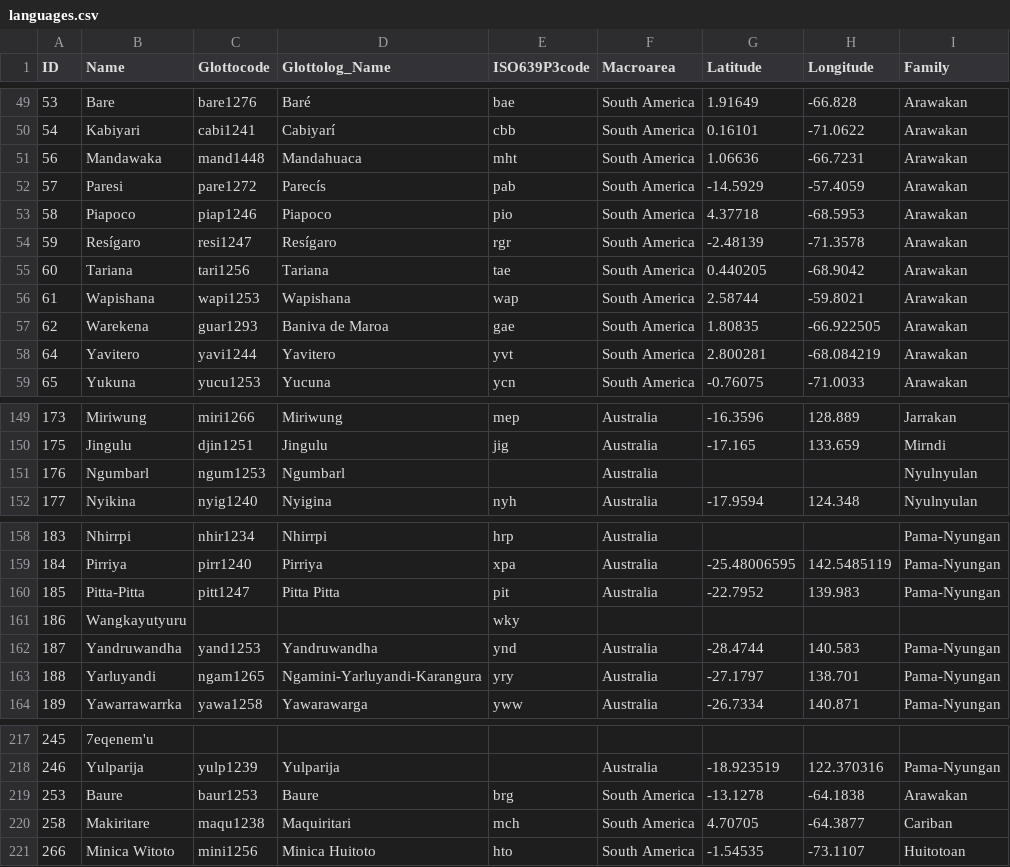
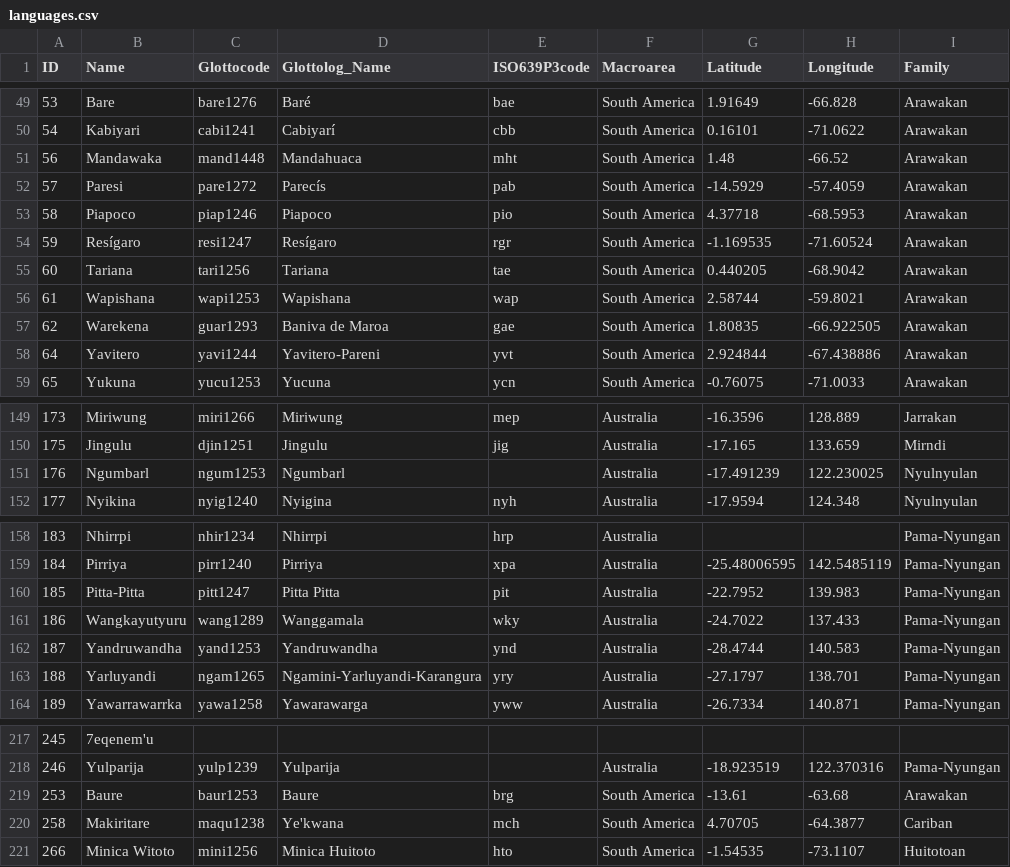
Before and after one commit to lexibank/huntergatherer, a CSV file: cldf/languages.csv, drawn as a sheet; only a part is shown, gaps mark what is left out.

Commit message:
Re-generate CLDF, update code, update metadata

```diff
--- a/cldf/languages.csv
+++ b/cldf/languages.csv
@@ -50,6 +50,6 @@ ID,Name,Glottocode,Glottolog_Name,ISO639P3code,Macroarea,Latitude,Longitude,Fami
 54,Kabiyari ,cabi1241,Cabiyarí,cbb,South America,0.16101,-71.0622,Arawakan
-56,Mandawaka,mand1448,Mandahuaca,mht,South America,1.06636,-66.7231,Arawakan
+56,Mandawaka,mand1448,Mandahuaca,mht,South America,1.48,-66.52,Arawakan
 57,Paresi ,pare1272,Parecís,pab,South America,-14.5929,-57.4059,Arawakan
 58,Piapoco ,piap1246,Piapoco,pio,South America,4.37718,-68.5953,Arawakan
-59,Resígaro,resi1247,Resígaro,rgr,South America,-2.48139,-71.3578,Arawakan
+59,Resígaro,resi1247,Resígaro,rgr,South America,-1.169535,-71.60524,Arawakan
 60,Tariana,tari1256,Tariana,tae,South America,0.440205,-68.9042,Arawakan
@@ -57,3 +57,3 @@ ID,Name,Glottocode,Glottolog_Name,ISO639P3code,Macroarea,Latitude,Longitude,Fami
 62,Warekena ,guar1293,Baniva de Maroa,gae,South America,1.80835,-66.922505,Arawakan
-64,Yavitero,yavi1244,Yavitero,yvt,South America,2.800281,-68.084219,Arawakan
+64,Yavitero,yavi1244,Yavitero-Pareni,yvt,South America,2.924844,-67.438886,Arawakan
 65,Yukuna ,yucu1253,Yucuna,ycn,South America,-0.76075,-71.0033,Arawakan
@@ -150,3 +150,3 @@ ID,Name,Glottocode,Glottolog_Name,ISO639P3code,Macroarea,Latitude,Longitude,Fami
 175,Jingulu,djin1251,Jingulu,jig,Australia,-17.165,133.659,Mirndi
-176,Ngumbarl,ngum1253,Ngumbarl,,Australia,,,Nyulnyulan
+176,Ngumbarl,ngum1253,Ngumbarl,,Australia,-17.491239,122.230025,Nyulnyulan
 177,Nyikina,nyig1240,Nyigina,nyh,Australia,-17.9594,124.348,Nyulnyulan
@@ -160,3 +160,3 @@ ID,Name,Glottocode,Glottolog_Name,ISO639P3code,Macroarea,Latitude,Longitude,Fami
 185,Pitta-Pitta,pitt1247,Pitta Pitta,pit,Australia,-22.7952,139.983,Pama-Nyungan
-186,Wangkayutyuru,,,wky,,,,
+186,Wangkayutyuru,wang1289,Wanggamala,wky,Australia,-24.7022,137.433,Pama-Nyungan
 187,Yandruwandha,yand1253,Yandruwandha,ynd,Australia,-28.4744,140.583,Pama-Nyungan
@@ -218,4 +218,4 @@ ID,Name,Glottocode,Glottolog_Name,ISO639P3code,Macroarea,Latitude,Longitude,Fami
 246,Yulparija,yulp1239,Yulparija,,Australia,-18.923519,122.370316,Pama-Nyungan
-253,Baure,baur1253,Baure,brg,South America,-13.1278,-64.1838,Arawakan
-258,Makiritare,maqu1238,Maquiritari,mch,South America,4.70705,-64.3877,Cariban
+253,Baure,baur1253,Baure,brg,South America,-13.61,-63.68,Arawakan
+258,Makiritare,maqu1238,Ye'kwana,mch,South America,4.70705,-64.3877,Cariban
 266,Minica Witoto,mini1256,Minica Huitoto,hto,South America,-1.54535,-73.1107,Huitotoan
```
Also changed, not shown: cldf/parameters.csv, etc/languages.csv, 9 other files.
